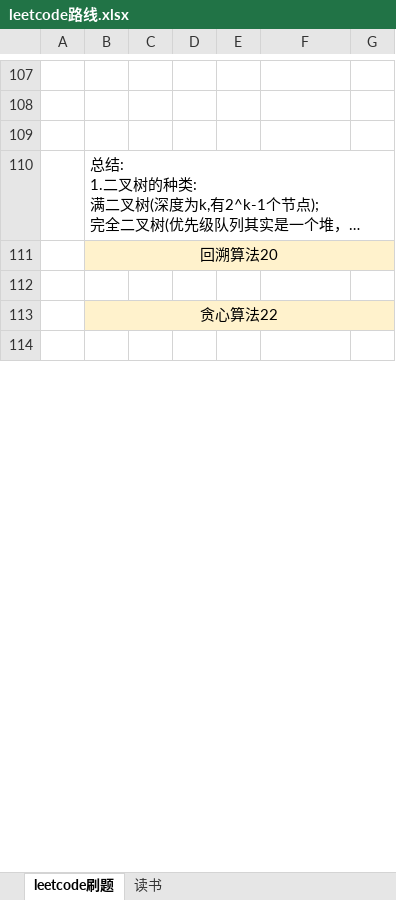
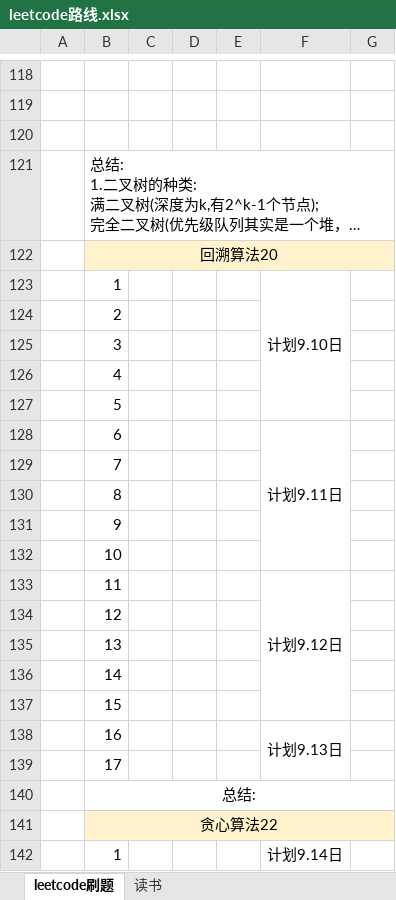
Before and after one commit to iaamlele/leetcode, an Excel workbook: leetcode路线.xlsx, sheet leetcode刷题, drawn as a sheet; only a part is shown, gaps mark what is left out; long unchanged cells end in …; values as stored, in another font and other column widths than the file's, no borders; addresses are those after the commit; the diff covers the shown part only; the diff names each change by its address in the sheet, - before the commit and + after, or states it on an @@ line.

```diff
--- a/leetcode路线.xlsx (sheet leetcode刷题)
+++ b/leetcode路线.xlsx (sheet leetcode刷题)
-row 123: (empty)
+row 123:  | 1 |  |  |  | 计划9.10日
+F123:F127 merged
+row 124:  | 2
+row 125:  | 3
+row 126:  | 4
+row 127:  | 5
+row 128:  | 6 |  |  |  | 计划9.11日
+row 129:  | 7
+row 130:  | 8
+row 131:  | 9
+row 132:  | 10
+row 133:  | 11 |  |  |  | 计划9.12日
+row 134:  | 12
+row 135:  | 13
+row 136:  | 14
+row 137:  | 15
+row 138:  | 16 |  |  |  | 计划9.13日
+row 139:  | 17
+row 140:  | 总结:
-row 142: (empty)
+row 142:  | 1 |  |  |  | 计划9.14日
+F142:F145 merged
```
Also changed, not shown: 34 added rows, 3 edited cells and merged cells elsewhere in this sheet, 7 other files.
